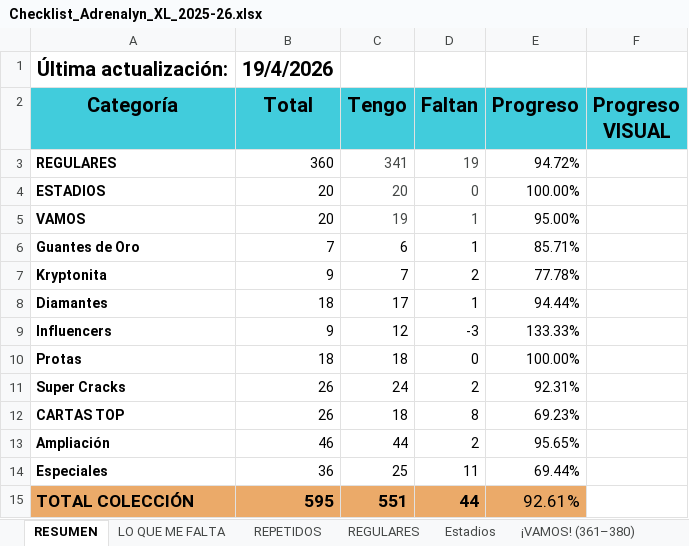
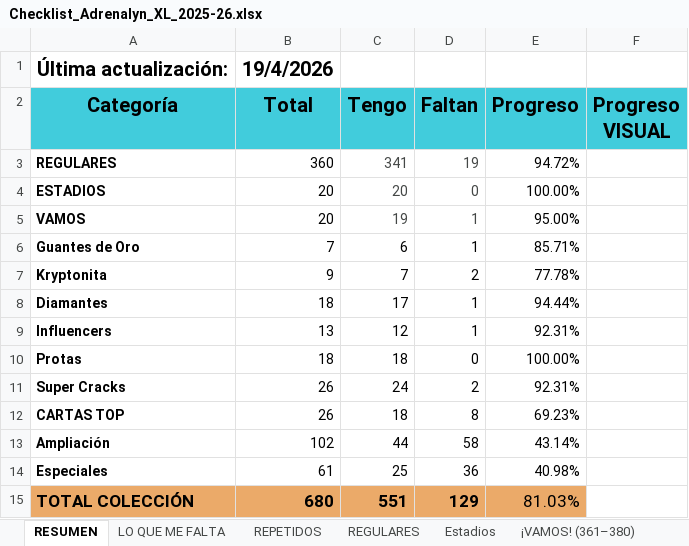
Before and after one commit to pipoptero/adrenalyn-collection, an Excel workbook: Checklist_Adrenalyn_XL_2025-26.xlsx, sheet RESUMEN, drawn as a sheet; values as stored, in another font and other column widths than the file's, no borders; charts and pictures not drawn; the diff names each change by its address in the sheet, - before the commit and + after, or states it on an @@ line.

Commit message:
Add files via upload

```diff
--- a/Checklist_Adrenalyn_XL_2025-26.xlsx (sheet RESUMEN)
+++ b/Checklist_Adrenalyn_XL_2025-26.xlsx (sheet RESUMEN)
-B9 (Total): 9
+B9 (Total): 13
-D9 (Faltan): -3
+D9 (Faltan): 1
-E9 (Progreso): 133.33%
+E9 (Progreso): 92.31%
-B13 (Total): 46
+B13 (Total): 102
-D13 (Faltan): 2
+D13 (Faltan): 58
-E13 (Progreso): 95.65%
+E13 (Progreso): 43.14%
-B14 (Total): 36
+B14 (Total): 61
-D14 (Faltan): 11
+D14 (Faltan): 36
-E14 (Progreso): 69.44%
+E14 (Progreso): 40.98%
-B15 (Total): 595
+B15 (Total): 680
-D15 (Faltan): 44
+D15 (Faltan): 129
-E15 (Progreso): 92.61%
+E15 (Progreso): 81.03%
```
